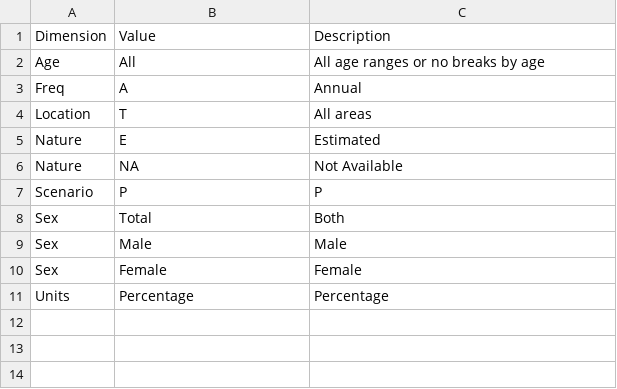
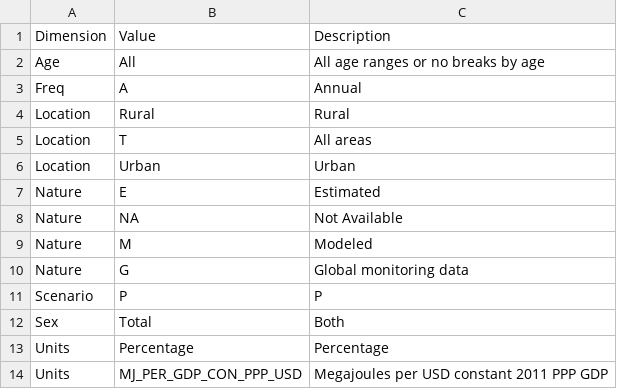
Before and after one commit to ebelinchon/SDGsDataPackage, a CSV file: dimensionvalues.csv, drawn as a sheet; removed rows and columns are numbered as before the commit, all else as after; the diff names each change by its address in the sheet, - before the commit and + after, or states it on an @@ line.

```diff
--- a/dimensionvalues.csv
+++ b/dimensionvalues.csv
+row 4: Location | Rural | Rural
+row 6: Location | Urban | Urban
+row 9: Nature | M | Modeled
+row 10: Nature | G | Global monitoring data
-row 9: Sex | Male | Male
-row 10: Sex | Female | Female
+row 14: Units | MJ_PER_GDP_CON_PPP_USD | Megajoules per USD constant 2011 PPP GDP
```
Also changed, not shown: geography.csv, 2 other files.
